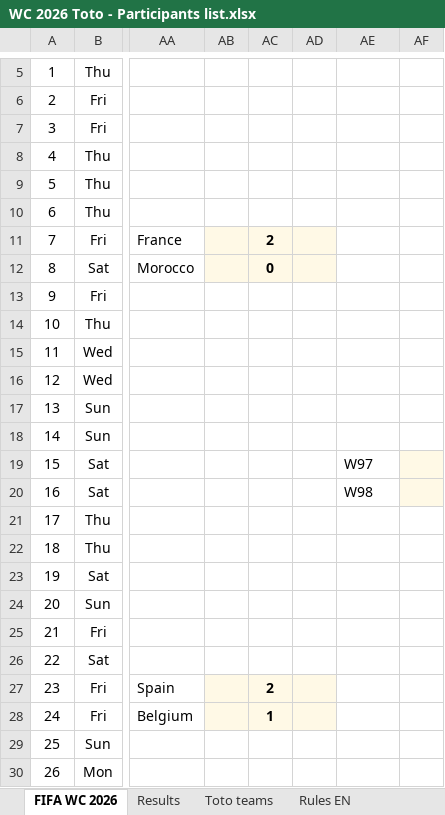
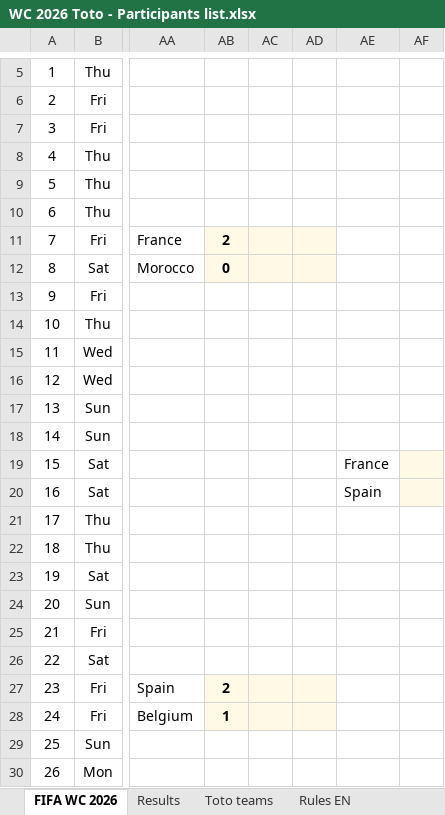
Before and after one commit to chakarti1976/WC2026-TOTO-, an Excel workbook: WC 2026 Toto - Participants list.xlsx, sheet FIFA WC 2026, drawn as a sheet; only a part is shown, gaps mark what is left out; values as stored, in another font and other column widths than the file's, no borders; the diff names each change by its address in the sheet, - before the commit and + after, or states it on an @@ line.

```diff
--- a/WC 2026 Toto - Participants list.xlsx (sheet FIFA WC 2026)
+++ b/WC 2026 Toto - Participants list.xlsx (sheet FIFA WC 2026)
-AB11: (empty)
+AB11: 2
-AC11: 2
+AC11: (empty)
-AB12: (empty)
+AB12: 0
-AC12: 0
+AC12: (empty)
-AE19: W97
+AE19: France
-AE20: W98
+AE20: Spain
-AB27: (empty)
+AB27: 2
-AC27: 2
+AC27: (empty)
-AB28: (empty)
+AB28: 1
-AC28: 1
+AC28: (empty)
```
Also changed, not shown: sheet Results, sheet Toto teams, sheet Scoring, hidden cells.
